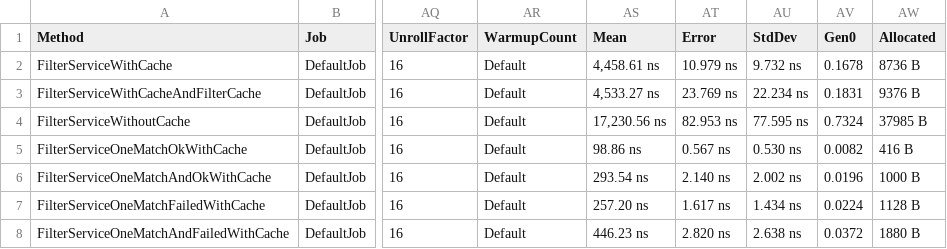
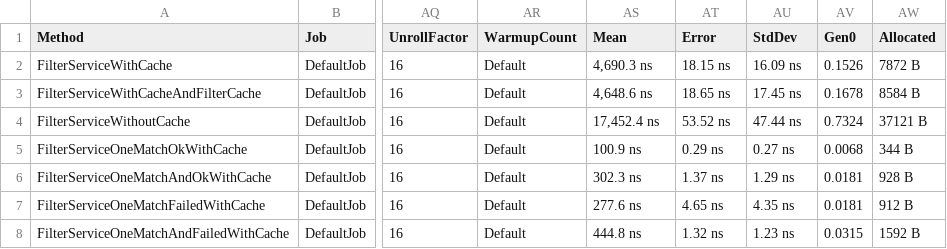
Before and after one commit to ScottL97/structured-filter-dotnet, a CSV file: Benchmarks/BenchmarkDotNet.Artifacts/results/Benchmarks.FilterServiceBenchmark-report.csv, drawn as a sheet; only a part is shown, gaps mark what is left out; the diff names each change by its address in the sheet, - before the commit and + after, or states it on an @@ line.

Commit message:
Refactor async methods to use ValueTask for improved performance

```diff
--- a/Benchmarks/BenchmarkDotNet.Artifacts/results/Benchmarks.FilterServiceBenchmark-report.csv
+++ b/Benchmarks/BenchmarkDotNet.Artifacts/results/Benchmarks.FilterServiceBenchmark-report.csv
-AS2 (Mean): 4,458.61 ns
+AS2 (Mean): 4,690.3 ns
-AT2 (Error): 10.979 ns
+AT2 (Error): 18.15 ns
-AU2 (StdDev): 9.732 ns
+AU2 (StdDev): 16.09 ns
-AV2 (Gen0): 0.1678
+AV2 (Gen0): 0.1526
-AW2 (Allocated): 8736 B
+AW2 (Allocated): 7872 B
-AS3 (Mean): 4,533.27 ns
+AS3 (Mean): 4,648.6 ns
-AT3 (Error): 23.769 ns
+AT3 (Error): 18.65 ns
-AU3 (StdDev): 22.234 ns
+AU3 (StdDev): 17.45 ns
-AV3 (Gen0): 0.1831
+AV3 (Gen0): 0.1678
-AW3 (Allocated): 9376 B
+AW3 (Allocated): 8584 B
-AS4 (Mean): 17,230.56 ns
+AS4 (Mean): 17,452.4 ns
-AT4 (Error): 82.953 ns
+AT4 (Error): 53.52 ns
-AU4 (StdDev): 77.595 ns
+AU4 (StdDev): 47.44 ns
-AW4 (Allocated): 37985 B
+AW4 (Allocated): 37121 B
-AS5 (Mean): 98.86 ns
+AS5 (Mean): 100.9 ns
-AT5 (Error): 0.567 ns
+AT5 (Error): 0.29 ns
-AU5 (StdDev): 0.530 ns
+AU5 (StdDev): 0.27 ns
-AV5 (Gen0): 0.0082
+AV5 (Gen0): 0.0068
-AW5 (Allocated): 416 B
+AW5 (Allocated): 344 B
-AS6 (Mean): 293.54 ns
+AS6 (Mean): 302.3 ns
-AT6 (Error): 2.140 ns
+AT6 (Error): 1.37 ns
-AU6 (StdDev): 2.002 ns
+AU6 (StdDev): 1.29 ns
-AV6 (Gen0): 0.0196
+AV6 (Gen0): 0.0181
-AW6 (Allocated): 1000 B
+AW6 (Allocated): 928 B
-AS7 (Mean): 257.20 ns
+AS7 (Mean): 277.6 ns
-AT7 (Error): 1.617 ns
+AT7 (Error): 4.65 ns
-AU7 (StdDev): 1.434 ns
+AU7 (StdDev): 4.35 ns
-AV7 (Gen0): 0.0224
+AV7 (Gen0): 0.0181
-AW7 (Allocated): 1128 B
+AW7 (Allocated): 912 B
-AS8 (Mean): 446.23 ns
+AS8 (Mean): 444.8 ns
-AT8 (Error): 2.820 ns
+AT8 (Error): 1.32 ns
-AU8 (StdDev): 2.638 ns
+AU8 (StdDev): 1.23 ns
-AV8 (Gen0): 0.0372
+AV8 (Gen0): 0.0315
-AW8 (Allocated): 1880 B
+AW8 (Allocated): 1592 B
```
Also changed, not shown: 20 other files.
